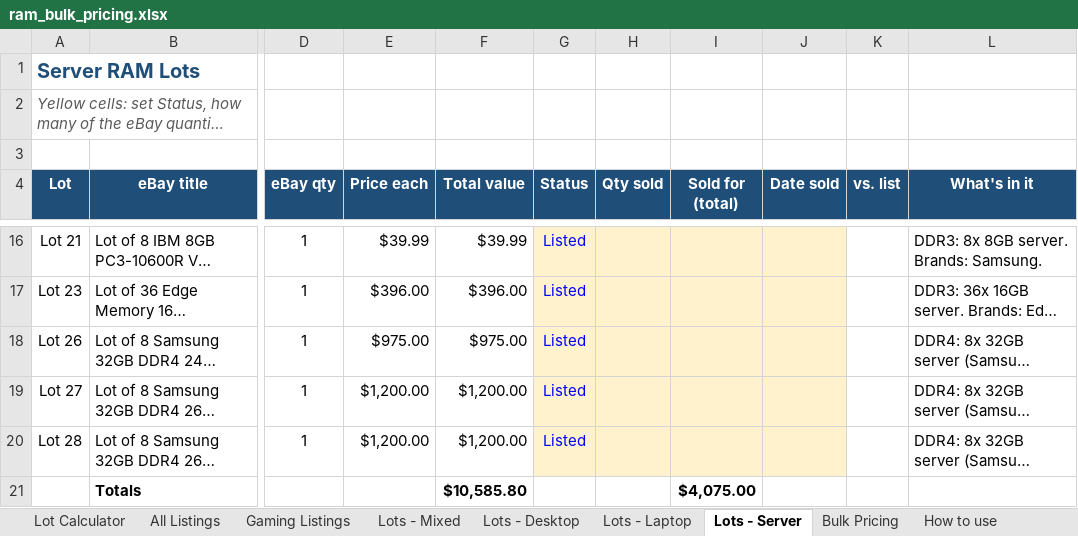
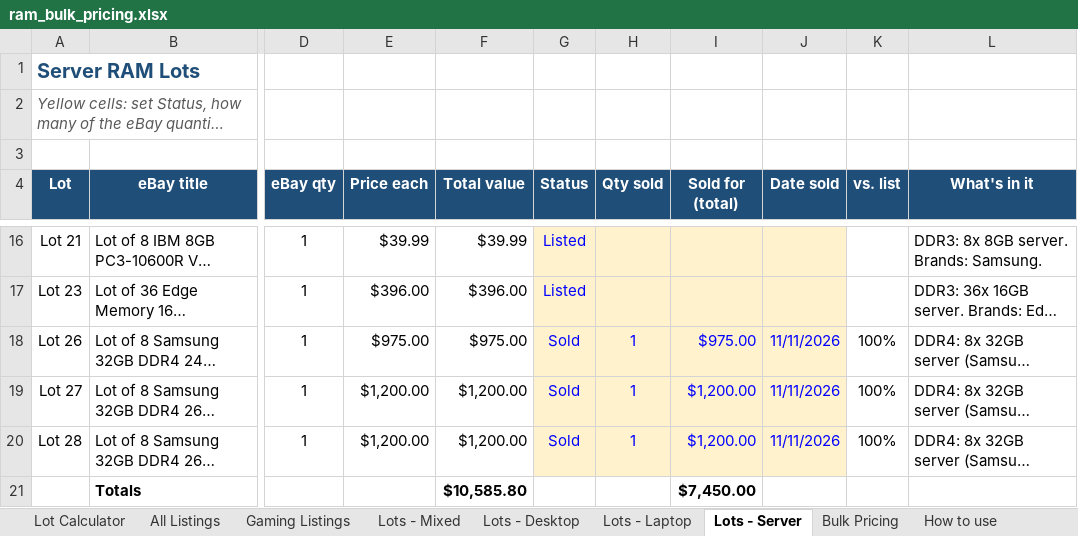
Before and after one commit to bgallaher-lgtm/Claude, an Excel workbook: ram_bulk_pricing.xlsx, sheet Lots - Server, drawn as a sheet; only a part is shown, gaps mark what is left out; long unchanged cells end in …; values as stored, in another font and other column widths than the file's, no borders; conditional formats not drawn; the diff names each change by its address in the sheet, - before the commit and + after, or states it on an @@ line.

```diff
--- a/ram_bulk_pricing.xlsx (sheet Lots - Server)
+++ b/ram_bulk_pricing.xlsx (sheet Lots - Server)
-G18:G20 (Status): Listed
+G18:G20 (Status): Sold
-H18:H20 (Qty sold): (empty)
+H18:H20 (Qty sold): 1
-I18 (Sold for (total)): (empty)
+I18 (Sold for (total)): $975.00
-J18:J20 (Date sold): (empty)
+J18:J20 (Date sold): 11/11/2026
-K18:K20 (vs. list): (empty)
+K18:K20 (vs. list): 100%
-I19:I20 (Sold for (total)): (empty)
+I19:I20 (Sold for (total)): $1,200.00
-I21 (Sold for (total)): $4,075.00
+I21 (Sold for (total)): $7,450.00
```
Also changed, not shown: sheet All Listings, 3 other files.
